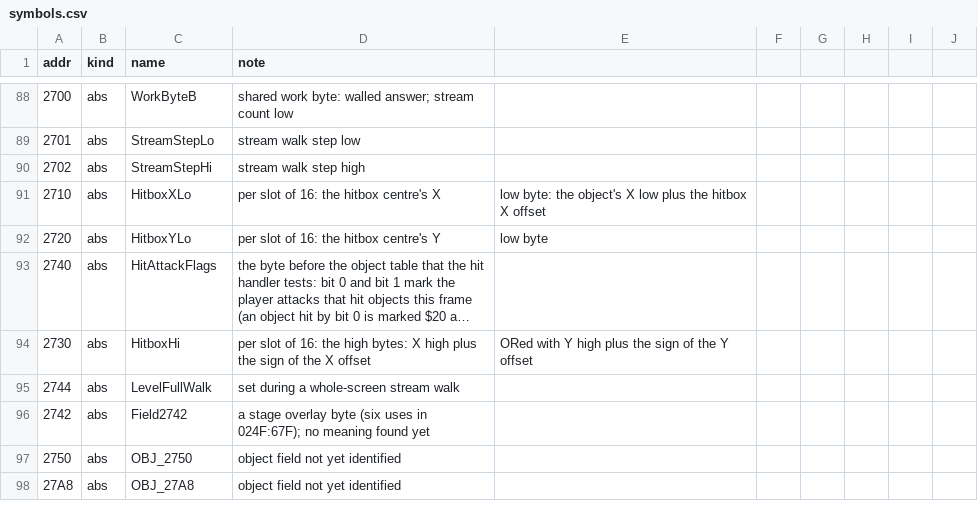
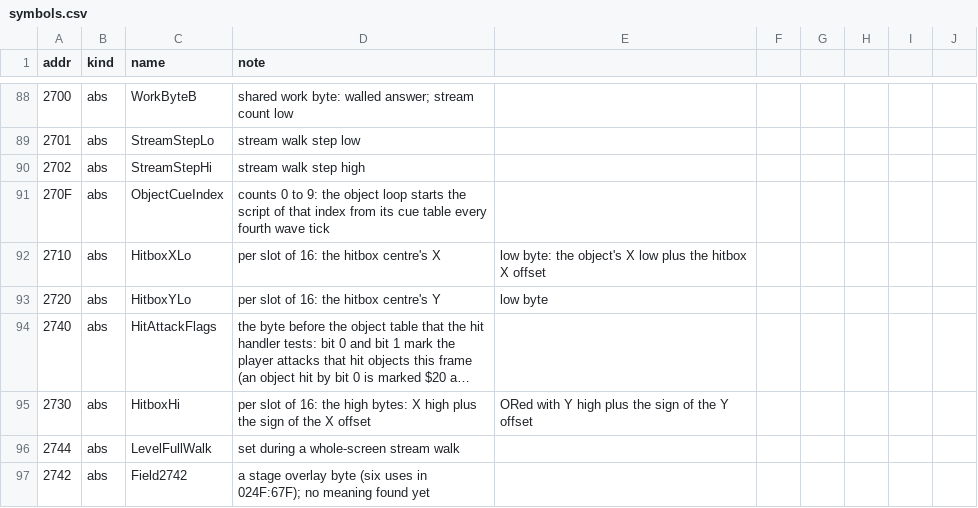
Before and after one commit to jeff-strutb/rondoofblood, a CSV file: config/rondo/symbols.csv, drawn as a sheet; only a part is shown, gaps mark what is left out; the shorter side is filled out with more unchanged rows; long unchanged cells end in …; the diff names each change by its address in the sheet, - before the commit and + after, or states it on an @@ line.

Commit message:
Dispatch and drift handlers (072B:40D, 348; 0A9D:046; 0A9C:7F2): the jump through a state table, the drifting object's frame with its speed trail, the cave object's frame. liftcmp 400 of 400 each, RunDriftObject 255 checked and 145 on its callees' untraced arms

```diff
--- a/config/rondo/symbols.csv
+++ b/config/rondo/symbols.csv
+row 91: 270F | abs | ObjectCueIndex | counts 0 to 9: the object loop starts the script of that index from its cue table every fourth wave tick
```
Also changed, not shown: 7 other files.
